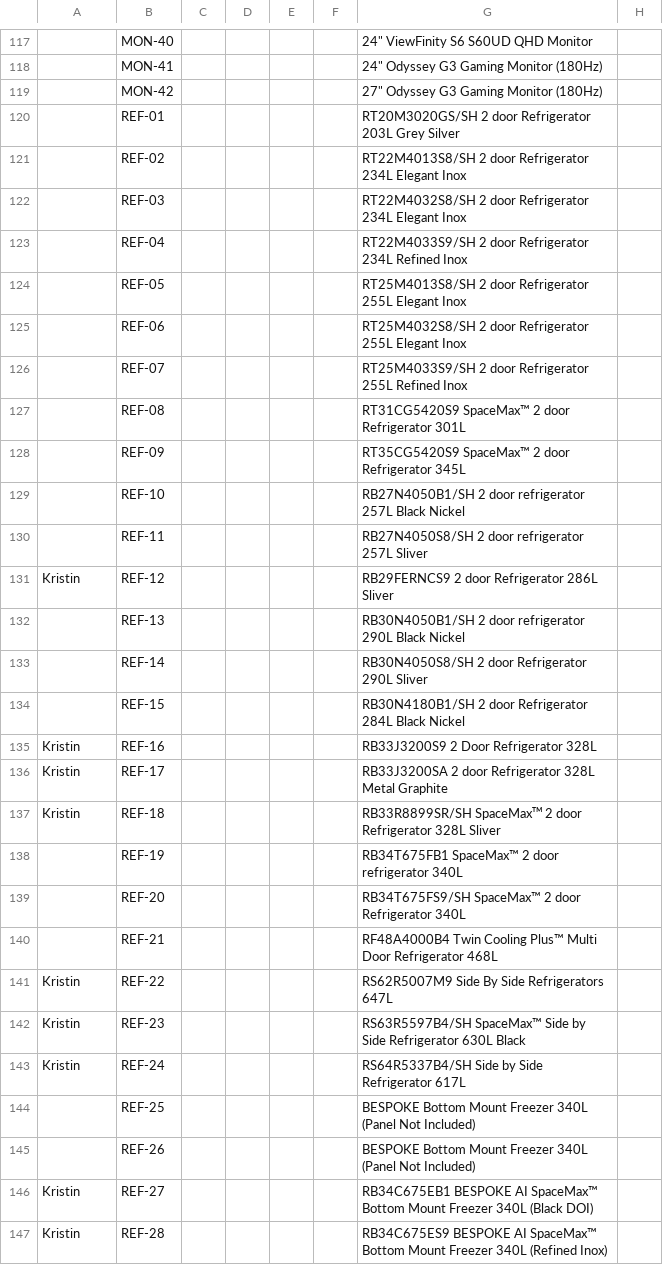
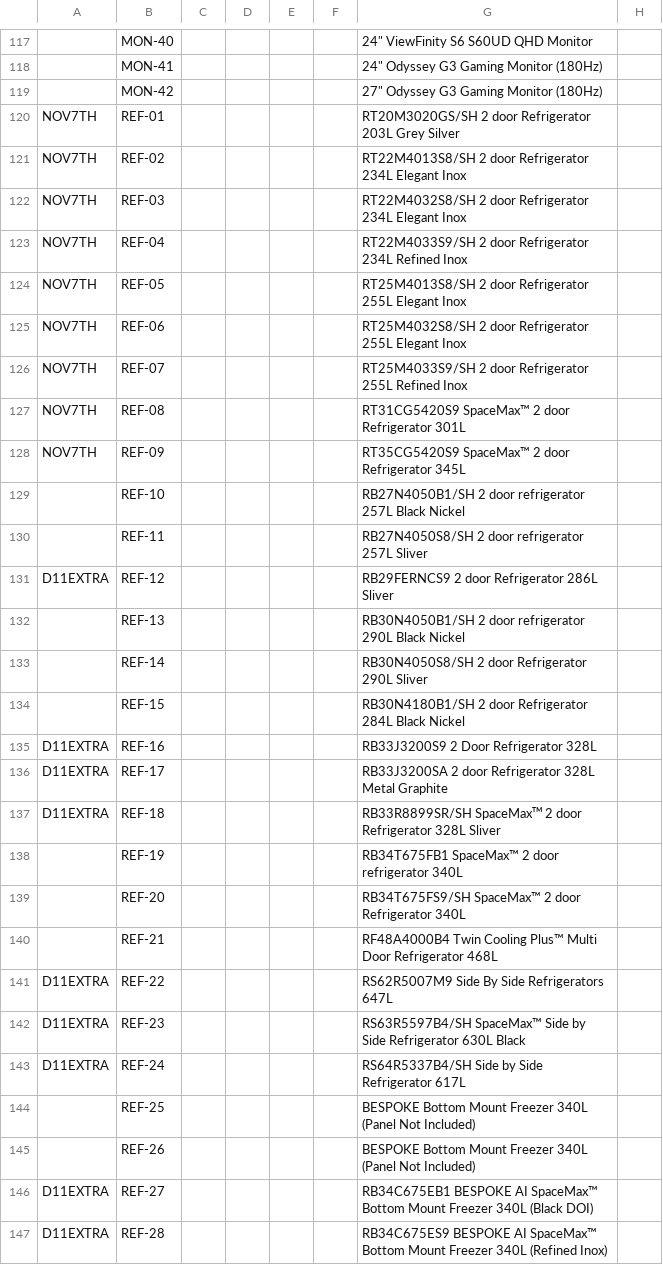
Before and after one commit to raymondwoocheil/CheilSEHKQA, a CSV file: datasources/TestCaseCE.csv, drawn as a sheet; only a part is shown, gaps mark what is left out; the diff covers the shown part only; the diff names each change by its address in the sheet, - before the commit and + after, or states it on an @@ line.

```diff
--- a/datasources/TestCaseCE.csv
+++ b/datasources/TestCaseCE.csv
-A120:A128: (empty)
+A120:A128: NOV7TH
-A131: Kristin
+A131: D11EXTRA
-A135:A137: Kristin
+A135:A137: D11EXTRA
-A141:A143: Kristin
+A141:A143: D11EXTRA
-A146:A147: Kristin
+A146:A147: D11EXTRA
```
Also changed, not shown: 51 edited cells elsewhere in this file, datasources/TestCaseCEEPP.csv, datasources/TestCaseCESPP.csv, 1 other file.
